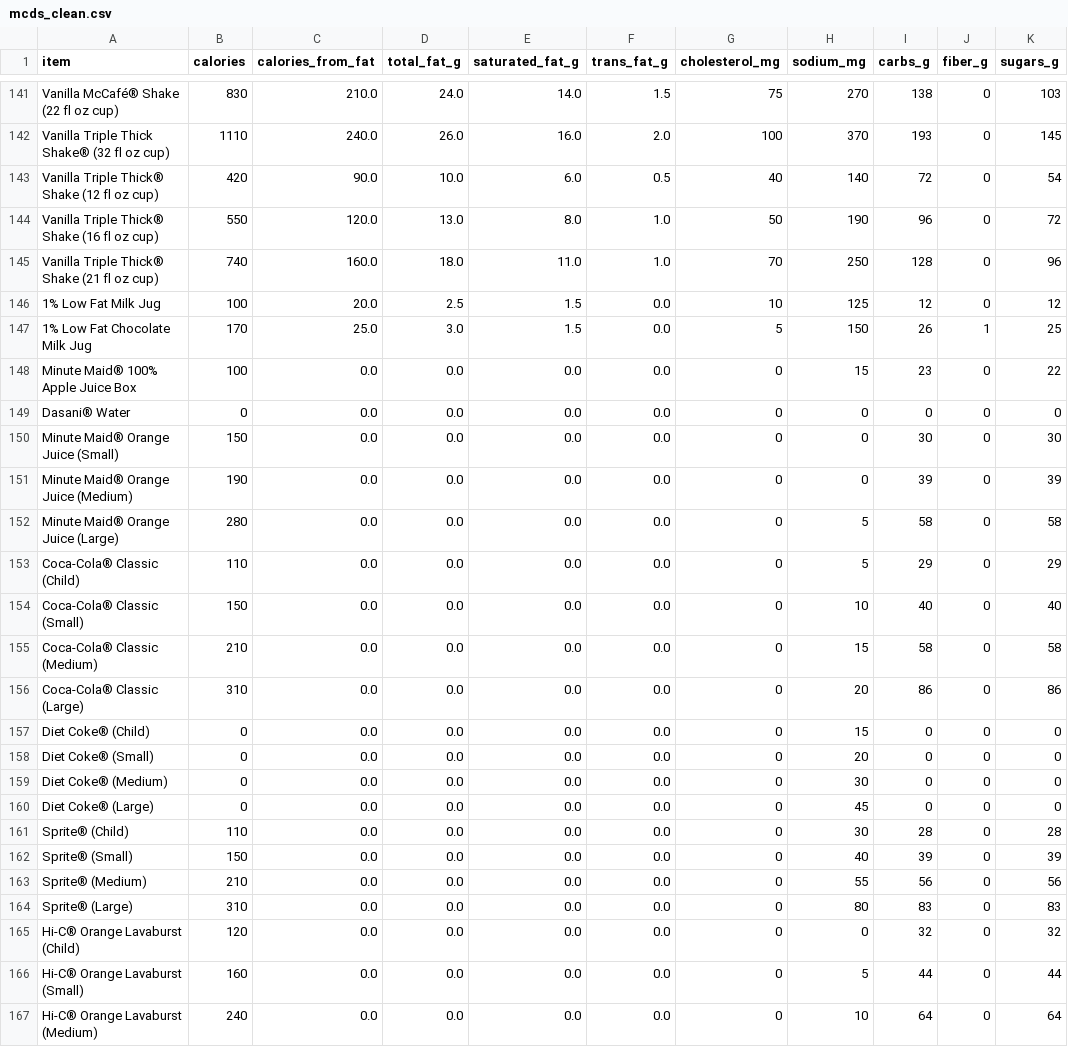
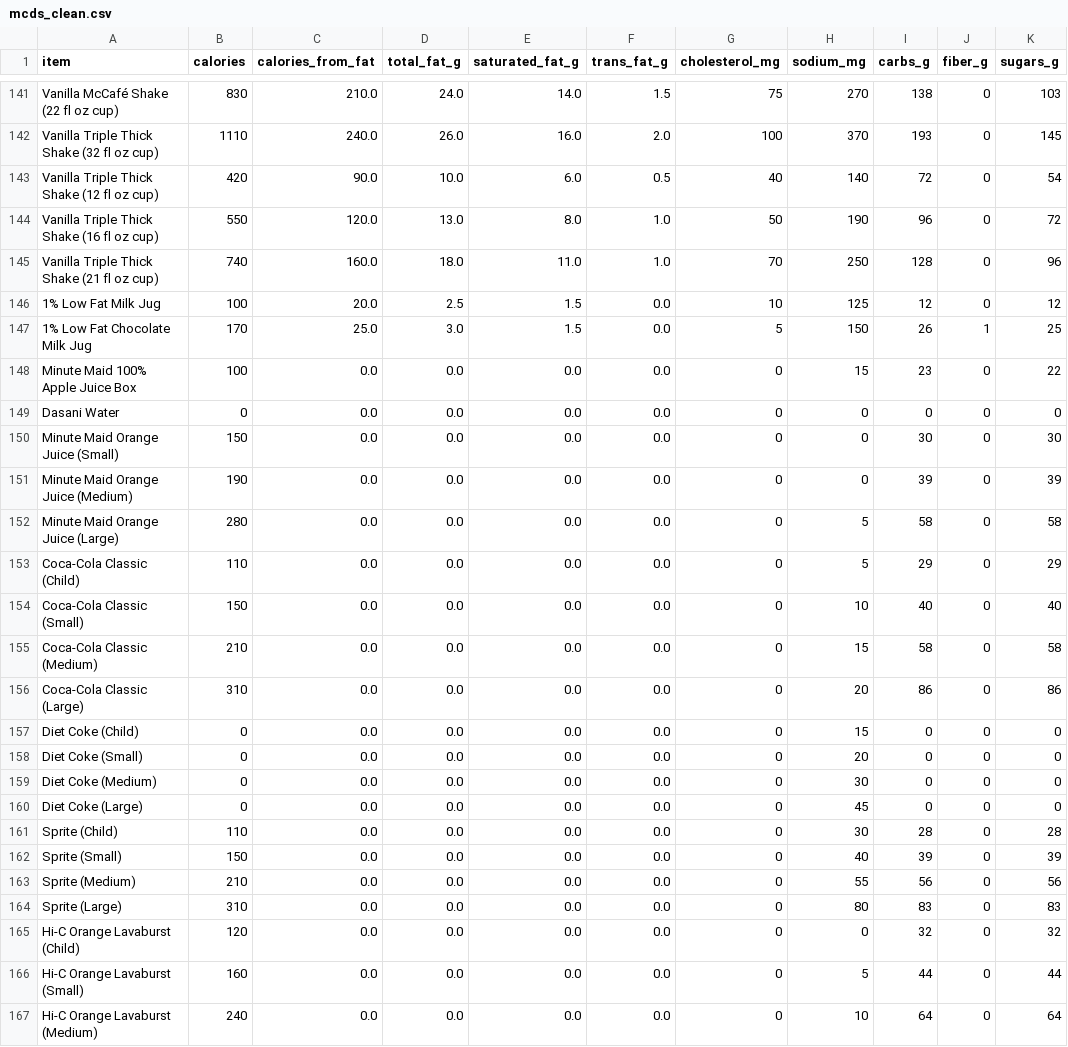
Before and after one commit to lienzhuzhu/mcdonalds, a CSV file: data/mcds_clean.csv, drawn as a sheet; only a part is shown, gaps mark what is left out; the diff covers the shown part only; the diff names each change by its address in the sheet, - before the commit and + after, or states it on an @@ line.

```diff
--- a/data/mcds_clean.csv
+++ b/data/mcds_clean.csv
-A141 (item): Vanilla McCafé® Shake (22 fl oz cup)
+A141 (item): Vanilla McCafé Shake (22 fl oz cup)
-A142 (item): Vanilla Triple Thick Shake® (32 fl oz cup)
+A142 (item): Vanilla Triple Thick Shake (32 fl oz cup)
-A143 (item): Vanilla Triple Thick® Shake (12 fl oz cup)
+A143 (item): Vanilla Triple Thick Shake (12 fl oz cup)
-A144 (item): Vanilla Triple Thick® Shake (16 fl oz cup)
+A144 (item): Vanilla Triple Thick Shake (16 fl oz cup)
-A145 (item): Vanilla Triple Thick® Shake (21 fl oz cup)
+A145 (item): Vanilla Triple Thick Shake (21 fl oz cup)
-A148 (item): Minute Maid® 100% Apple Juice Box
+A148 (item): Minute Maid 100% Apple Juice Box
-A149 (item): Dasani® Water
+A149 (item): Dasani Water
-A150 (item): Minute Maid® Orange Juice (Small)
+A150 (item): Minute Maid Orange Juice (Small)
-A151 (item): Minute Maid® Orange Juice (Medium)
+A151 (item): Minute Maid Orange Juice (Medium)
-A152 (item): Minute Maid® Orange Juice (Large)
+A152 (item): Minute Maid Orange Juice (Large)
-A153 (item): Coca-Cola® Classic (Child)
+A153 (item): Coca-Cola Classic (Child)
-A154 (item): Coca-Cola® Classic (Small)
+A154 (item): Coca-Cola Classic (Small)
-A155 (item): Coca-Cola® Classic (Medium)
+A155 (item): Coca-Cola Classic (Medium)
-A156 (item): Coca-Cola® Classic (Large)
+A156 (item): Coca-Cola Classic (Large)
-A157 (item): Diet Coke® (Child)
+A157 (item): Diet Coke (Child)
-A158 (item): Diet Coke® (Small)
+A158 (item): Diet Coke (Small)
-A159 (item): Diet Coke® (Medium)
+A159 (item): Diet Coke (Medium)
-A160 (item): Diet Coke® (Large)
+A160 (item): Diet Coke (Large)
-A161 (item): Sprite® (Child)
+A161 (item): Sprite (Child)
-A162 (item): Sprite® (Small)
+A162 (item): Sprite (Small)
-A163 (item): Sprite® (Medium)
+A163 (item): Sprite (Medium)
-A164 (item): Sprite® (Large)
+A164 (item): Sprite (Large)
-A165 (item): Hi-C® Orange Lavaburst (Child)
+A165 (item): Hi-C Orange Lavaburst (Child)
-A166 (item): Hi-C® Orange Lavaburst (Small)
+A166 (item): Hi-C Orange Lavaburst (Small)
-A167 (item): Hi-C® Orange Lavaburst (Medium)
+A167 (item): Hi-C Orange Lavaburst (Medium)
```
Also changed, not shown: 62 edited cells elsewhere in this file, 2 other files.
